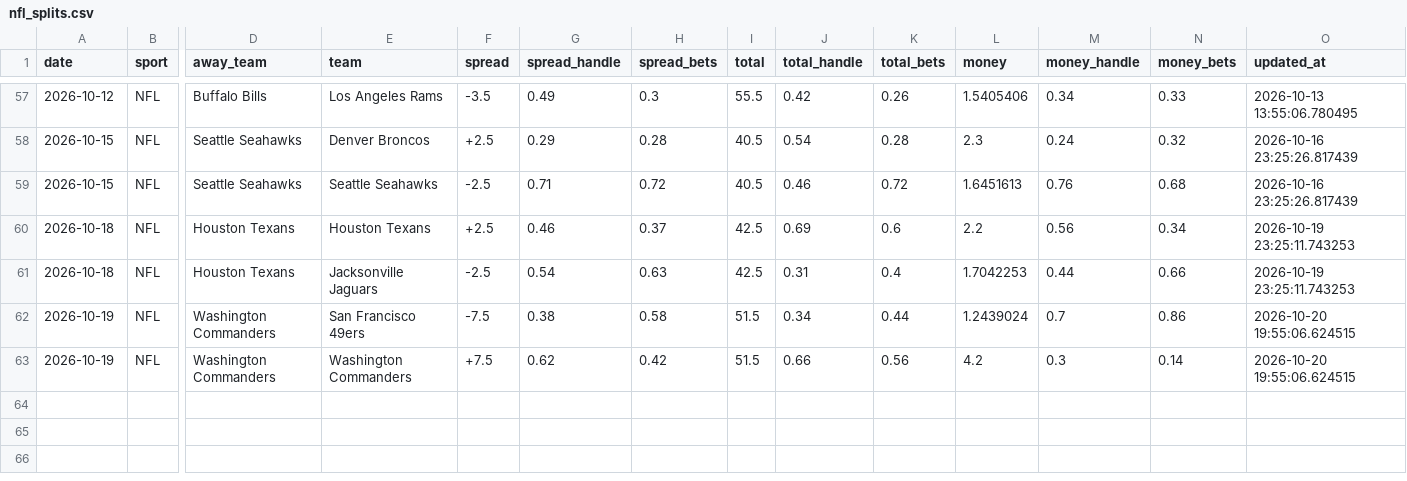
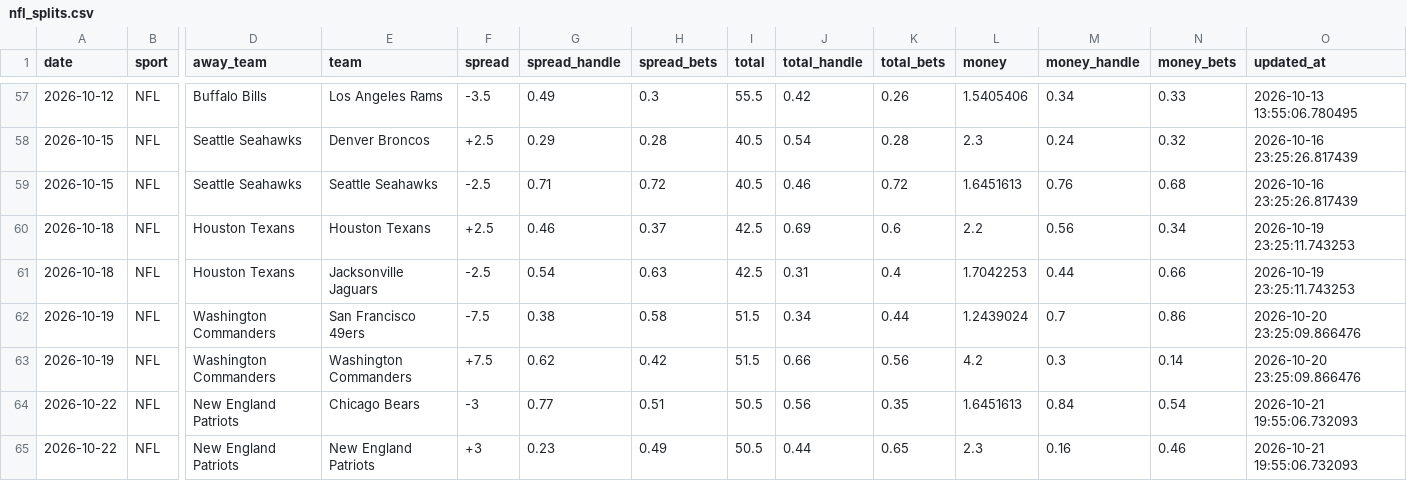
Before and after one commit to danielcappello/splitVault, a CSV file: nfl_splits.csv, drawn as a sheet; only a part is shown, gaps mark what is left out; rows hold the shown columns only; the diff names each change by its address in the sheet, - before the commit and + after, or states it on an @@ line.

Commit message:
Update nfl files

```diff
--- a/nfl_splits.csv
+++ b/nfl_splits.csv
-O62:O63 (updated_at): 2026-10-20 19:55:06.624515
+O62:O63 (updated_at): 2026-10-20 23:25:09.866476
+row 64: 2026-10-22 | NFL | New England Patriots | Chicago Bears | -3 | 0.77 | 0.51 | 50.5 | 0.56 | 0.35 | 1.6451613 | 0.84 | 0.54 | 2026-10-21 19:55:06.732093
+row 65: 2026-10-22 | NFL | New England Patriots | New England Patriots | +3 | 0.23 | 0.49 | 50.5 | 0.44 | 0.65 | 2.3 | 0.16 | 0.46 | 2026-10-21 19:55:06.732093
```
